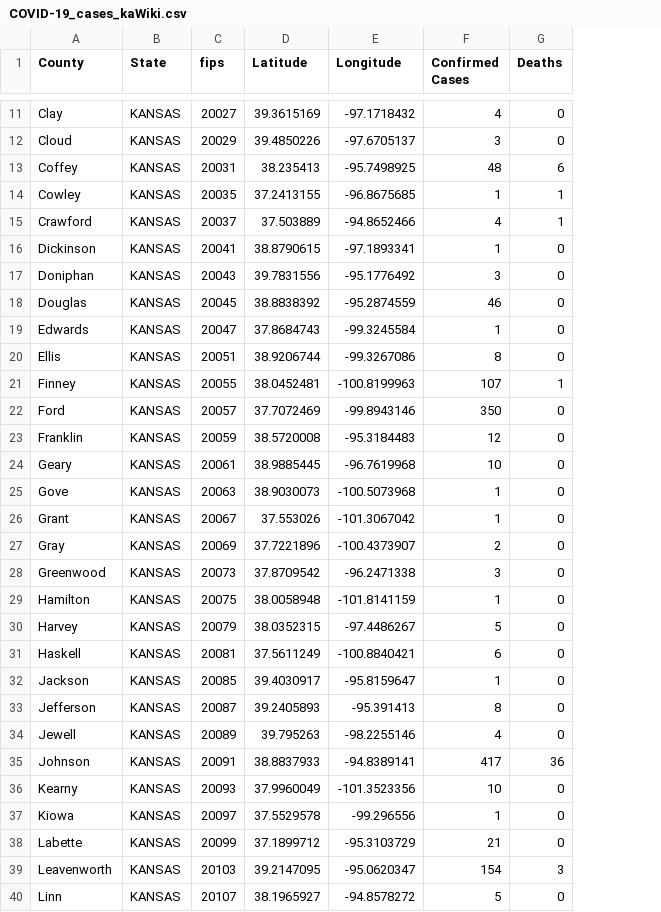
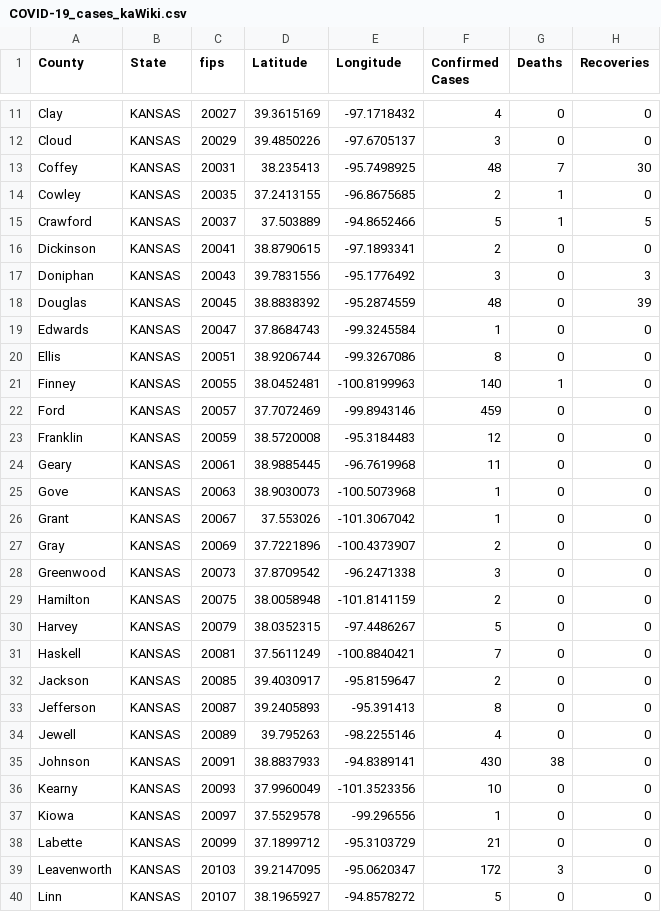
Before and after one commit to ThanatoSohne/COVID-19-Outbreak-Visualization-Tool, a CSV file: Web Scrapers/US States/COVID-19_cases_kaWiki.csv, drawn as a sheet; only a part is shown, gaps mark what is left out; the diff covers the shown part only; the diff names each change by its address in the sheet, - before the commit and + after, or states it on an @@ line.

```diff
--- a/Web Scrapers/US States/COVID-19_cases_kaWiki.csv
+++ b/Web Scrapers/US States/COVID-19_cases_kaWiki.csv
+column H (Recoveries), rows 11-40: 0 | 0 | 30 | 0 | 5 | 0 | 3 | 39 | 0 | 0 | 0 | 0 | 0 | 0 | 0 | 0 | 0 | 0 | 0 | 0 | 0 | 0 | 0 | 0 | 0 | 0 | 0 | 0 | 0 | 0
-G13 (Deaths): 6
+G13 (Deaths): 7
-F14 (Confirmed Cases): 1
+F14 (Confirmed Cases): 2
-F15 (Confirmed Cases): 4
+F15 (Confirmed Cases): 5
-F16 (Confirmed Cases): 1
+F16 (Confirmed Cases): 2
-F18 (Confirmed Cases): 46
+F18 (Confirmed Cases): 48
-F21 (Confirmed Cases): 107
+F21 (Confirmed Cases): 140
-F22 (Confirmed Cases): 350
+F22 (Confirmed Cases): 459
-F24 (Confirmed Cases): 10
+F24 (Confirmed Cases): 11
-F29 (Confirmed Cases): 1
+F29 (Confirmed Cases): 2
-F31 (Confirmed Cases): 6
+F31 (Confirmed Cases): 7
-F32 (Confirmed Cases): 1
+F32 (Confirmed Cases): 2
-F35 (Confirmed Cases): 417
+F35 (Confirmed Cases): 430
-G35 (Deaths): 36
+G35 (Deaths): 38
-F39 (Confirmed Cases): 154
+F39 (Confirmed Cases): 172
```
Also changed, not shown: 18 edited cells elsewhere in this file, Web Scrapers/US States/COVID-19_cases_akWiki.csv, Web Scrapers/US States/COVID-19_cases_ncdoh.csv, 39 other files.
